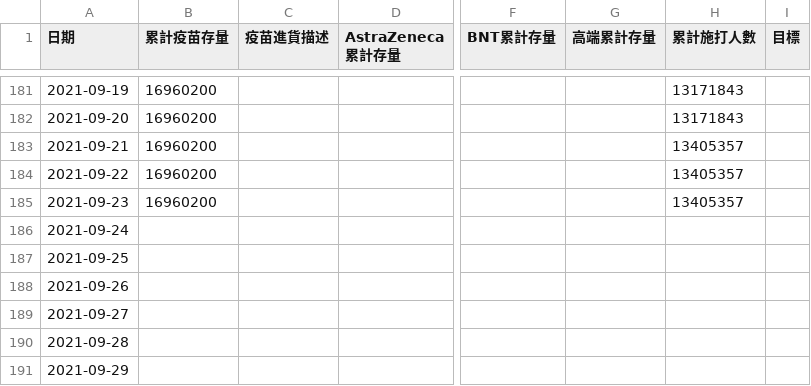
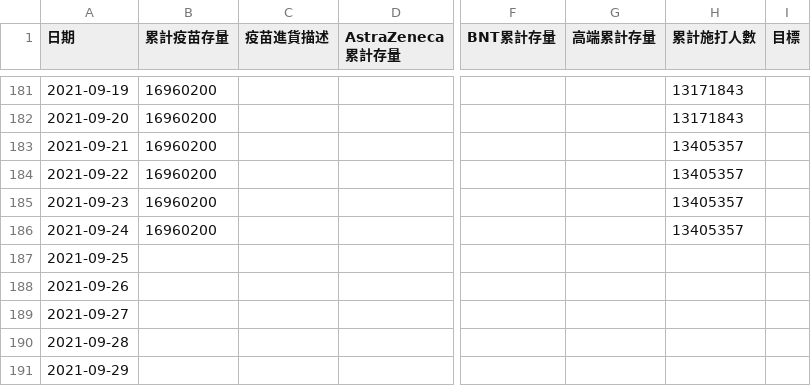
Before and after one commit to readr-media/readr-data, a CSV file: covid-19/vaccines.csv, drawn as a sheet; only a part is shown, gaps mark what is left out; the diff names each change by its address in the sheet, - before the commit and + after, or states it on an @@ line.

Commit message:
auto updated by bot

```diff
--- a/covid-19/vaccines.csv
+++ b/covid-19/vaccines.csv
-B186 (累計疫苗存量): (empty)
+B186 (累計疫苗存量): 16960200
-H186 (累計施打人數): (empty)
+H186 (累計施打人數): 13405357
```
